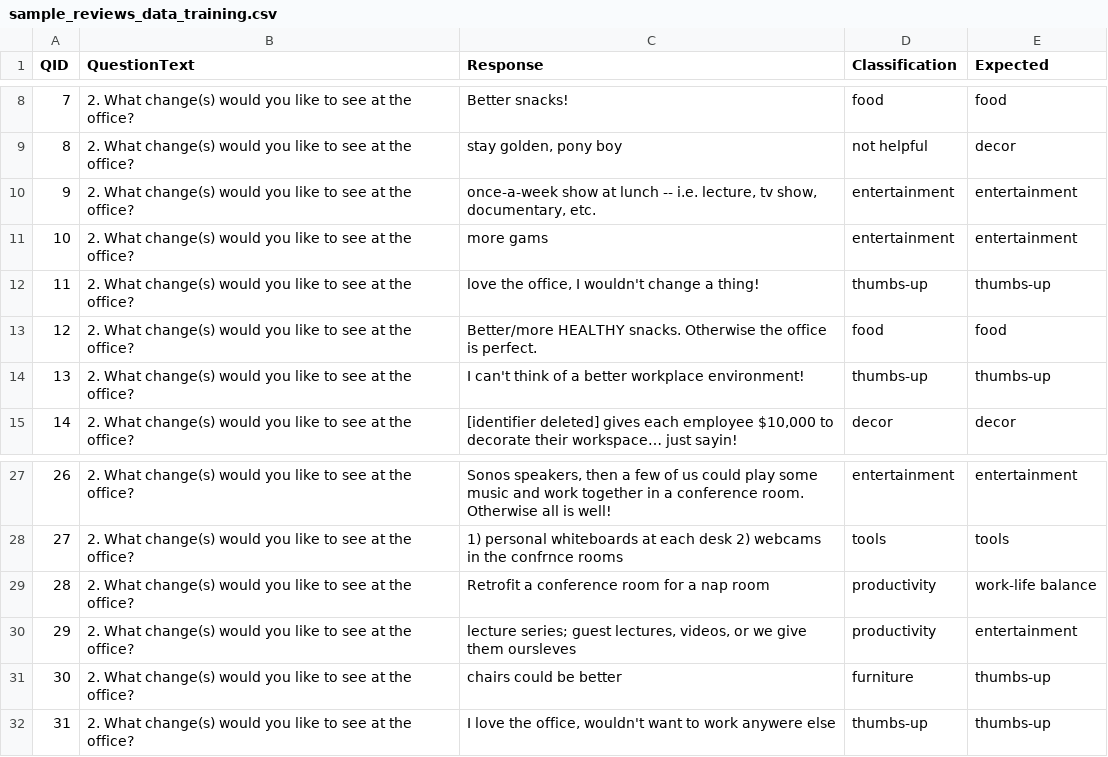
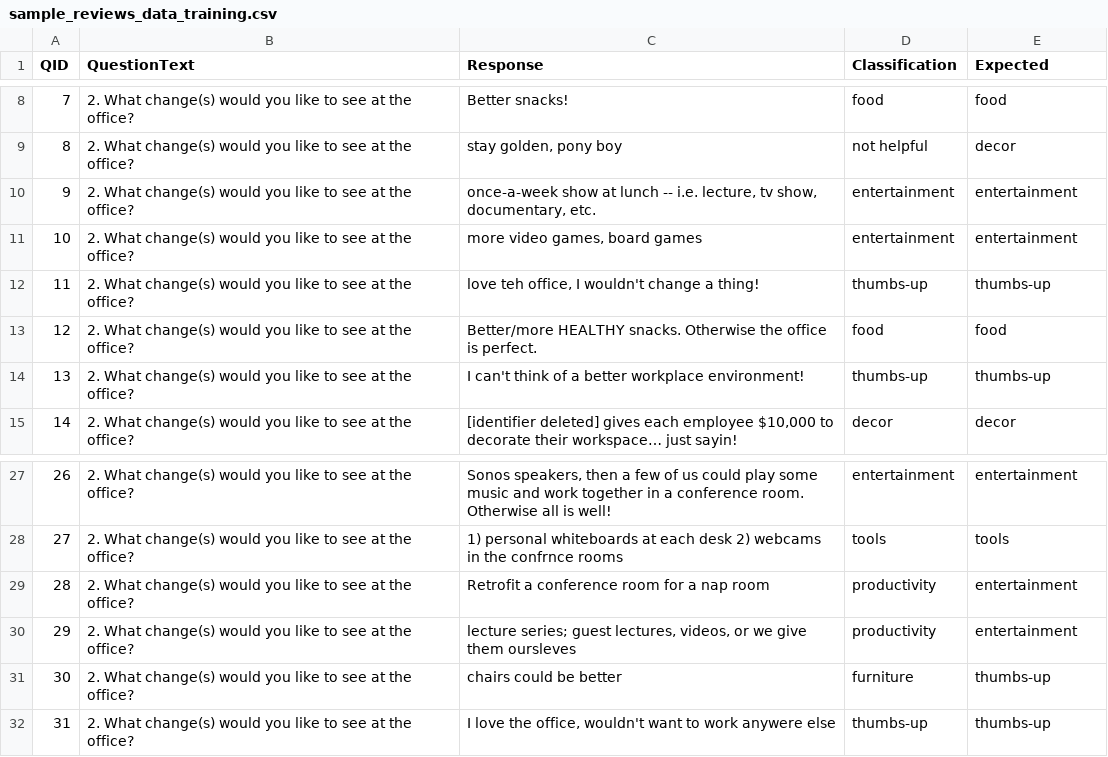
Before and after one commit to numenta-archive/nupic.fluent, a CSV file: data/sample_reviews/sample_reviews_data_training.csv, drawn as a sheet; only a part is shown, gaps mark what is left out.

```diff
--- a/data/sample_reviews/sample_reviews_data_training.csv
+++ b/data/sample_reviews/sample_reviews_data_training.csv
@@ -10,4 +10,4 @@ QID,QuestionText,Response,Classification,Expected
 9,2. What change(s) would you like to see at the office?,"once-a-week show at lunch -- i.e. lecture, tv show, documentary, etc.",entertainment,entertainment
-10,2. What change(s) would you like to see at the office?,more gams,entertainment,entertainment
-11,2. What change(s) would you like to see at the office?,"love the office, I wouldn't change a thing!",thumbs-up,thumbs-up
+10,2. What change(s) would you like to see at the office?,"more video games, board games",entertainment,entertainment
+11,2. What change(s) would you like to see at the office?,"love teh office, I wouldn't change a thing!",thumbs-up,thumbs-up
 12,2. What change(s) would you like to see at the office?,Better/more HEALTHY snacks. Otherwise the office is perfect.,food,food
@@ -28,3 +28,3 @@ QID,QuestionText,Response,Classification,Expected
 27,2. What change(s) would you like to see at the office?,1) personal whiteboards at each desk 2) webcams in the confrnce rooms,tools,tools
-28,2. What change(s) would you like to see at the office?,Retrofit a conference room for a nap room,productivity,work-life balance
+28,2. What change(s) would you like to see at the office?,Retrofit a conference room for a nap room,productivity,entertainment
 29,2. What change(s) would you like to see at the office?,"lecture series; guest lectures, videos, or we give them oursleves",productivity,entertainment
```
Also changed, not shown: 10 other files.
